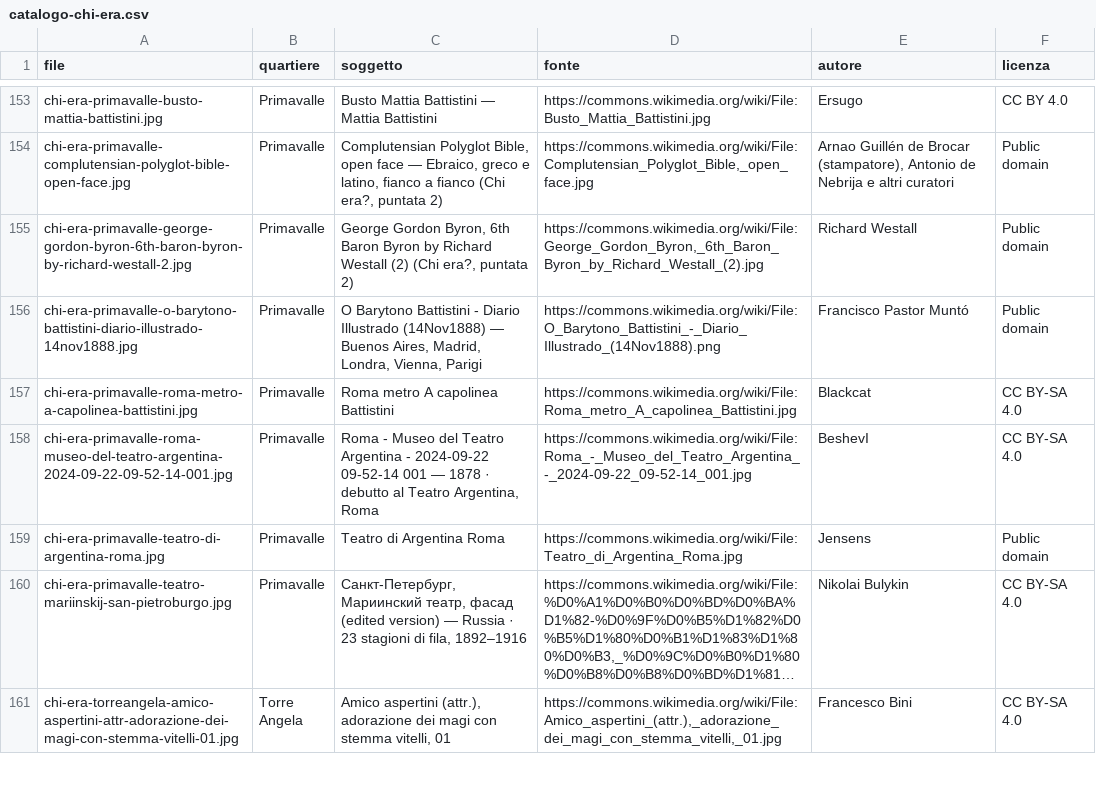
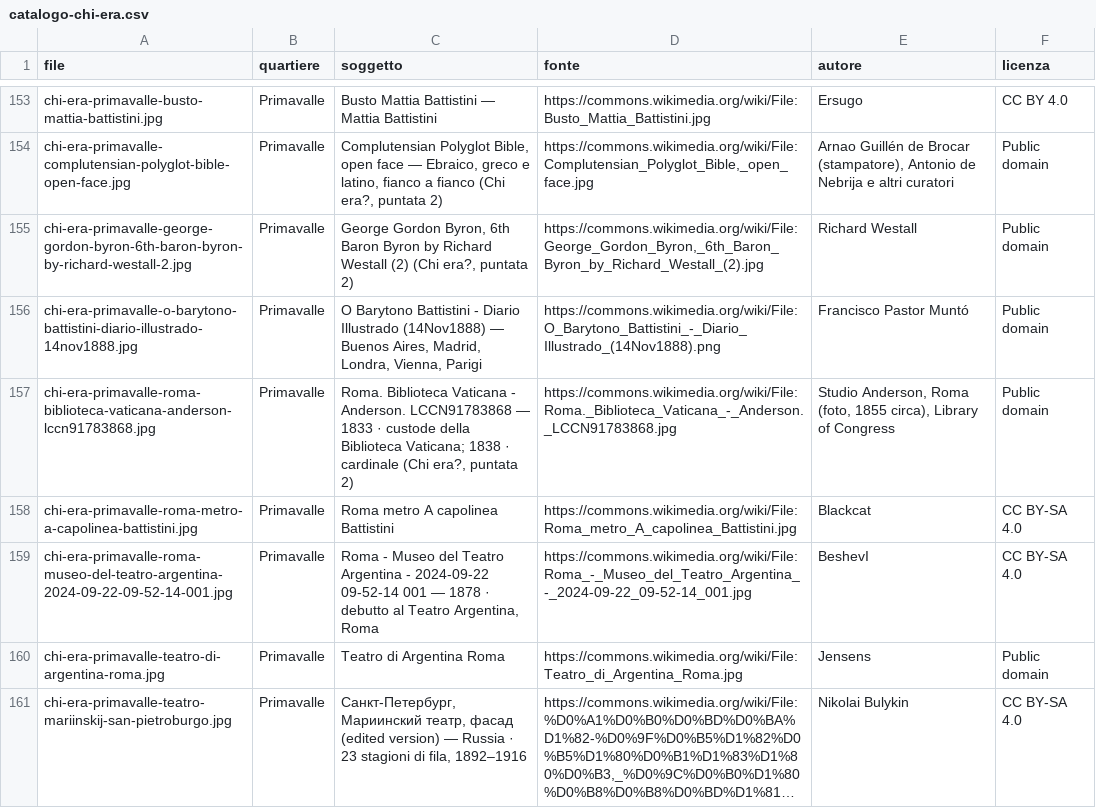
Before and after one commit to QuartieriNews/da-vicino-materiali, a CSV file: immagini/catalogo-chi-era.csv, drawn as a sheet; only a part is shown, gaps mark what is left out; the shorter side is filled out with more unchanged rows; long unchanged cells end in …; the diff names each change by its address in the sheet, - before the commit and + after, or states it on an @@ line.

```diff
--- a/immagini/catalogo-chi-era.csv
+++ b/immagini/catalogo-chi-era.csv
+row 157: chi-era-primavalle-roma-biblioteca-vaticana-anderson-lccn91783868.jpg | Primavalle | Roma. Biblioteca Vaticana - Anderson. LCCN91783868 — 1833 · custode della Biblioteca Vaticana; 1838 · cardinale (Chi era?, puntata 2) | https://commons.wikimedia.org/wiki/File:Roma._Biblioteca_Vaticana_-_Anderson._LCCN91783868.jpg | Studio Anderson, Roma (foto, 1855 circa), Library of Congress | Public domain
```
Also changed, not shown: 1 other file.
